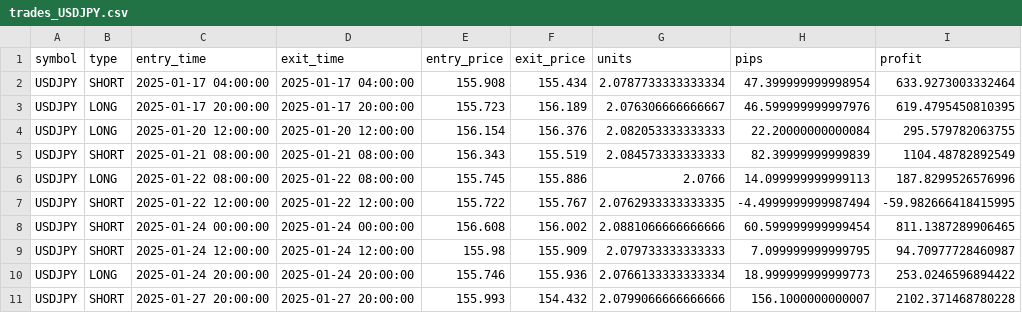
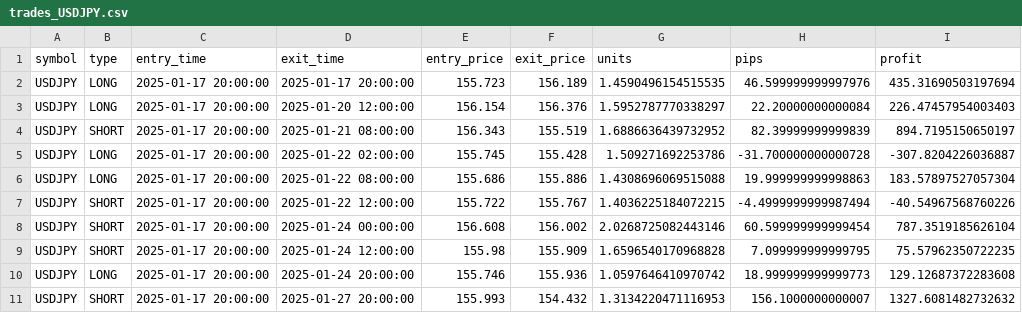
Before and after one commit to AlexVNT/TradingBot, a CSV file: results/trades_USDJPY.csv, drawn as a sheet; only a part is shown; the diff covers the shown part only.

```diff
--- a/results/trades_USDJPY.csv
+++ b/results/trades_USDJPY.csv
@@ -1,11 +1,11 @@
 symbol,type,entry_time,exit_time,entry_price,exit_price,units,pips,profit
-USDJPY,SHORT,2025-01-17 04:00:00,2025-01-17 04:00:00,155.908,155.434,2.0787733333333334,47.399999999998954,633.9273003332464
-USDJPY,LONG,2025-01-17 20:00:00,2025-01-17 20:00:00,155.723,156.189,2.076306666666667,46.599999999997976,619.4795450810395
-USDJPY,LONG,2025-01-20 12:00:00,2025-01-20 12:00:00,156.154,156.376,2.082053333333333,22.20000000000084,295.579782063755
-USDJPY,SHORT,2025-01-21 08:00:00,2025-01-21 08:00:00,156.343,155.519,2.084573333333333,82.39999999999839,1104.48782892549
-USDJPY,LONG,2025-01-22 08:00:00,2025-01-22 08:00:00,155.745,155.886,2.0766,14.099999999999113,187.8299526576996
-USDJPY,SHORT,2025-01-22 12:00:00,2025-01-22 12:00:00,155.722,155.767,2.0762933333333335,-4.4999999999987494,-59.982666418415995
-USDJPY,SHORT,2025-01-24 00:00:00,2025-01-24 00:00:00,156.608,156.002,2.0881066666666666,60.599999999999454,811.1387289906465
-USDJPY,SHORT,2025-01-24 12:00:00,2025-01-24 12:00:00,155.98,155.909,2.079733333333333,7.099999999999795,94.70977728460987
-USDJPY,LONG,2025-01-24 20:00:00,2025-01-24 20:00:00,155.746,155.936,2.0766133333333334,18.999999999999773,253.0246596894422
-USDJPY,SHORT,2025-01-27 20:00:00,2025-01-27 20:00:00,155.993,154.432,2.0799066666666666,156.1000000000007,2102.371468780228
+USDJPY,LONG,2025-01-17 20:00:00,2025-01-17 20:00:00,155.723,156.189,1.4590496154515535,46.599999999997976,435.31690503197694
+USDJPY,LONG,2025-01-17 20:00:00,2025-01-20 12:00:00,156.154,156.376,1.5952787770338297,22.20000000000084,226.47457954003403
+USDJPY,SHORT,2025-01-17 20:00:00,2025-01-21 08:00:00,156.343,155.519,1.6886636439732952,82.39999999999839,894.7195150650197
+USDJPY,LONG,2025-01-17 20:00:00,2025-01-22 02:00:00,155.745,155.428,1.509271692253786,-31.700000000000728,-307.8204226036887
+USDJPY,LONG,2025-01-17 20:00:00,2025-01-22 08:00:00,155.686,155.886,1.4308696069515088,19.999999999998863,183.57897527057304
+USDJPY,SHORT,2025-01-17 20:00:00,2025-01-22 12:00:00,155.722,155.767,1.4036225184072215,-4.4999999999987494,-40.54967568760226
+USDJPY,SHORT,2025-01-17 20:00:00,2025-01-24 00:00:00,156.608,156.002,2.0268725082443146,60.599999999999454,787.3519185626104
+USDJPY,SHORT,2025-01-17 20:00:00,2025-01-24 12:00:00,155.98,155.909,1.6596540170968828,7.099999999999795,75.57962350722235
+USDJPY,LONG,2025-01-17 20:00:00,2025-01-24 20:00:00,155.746,155.936,1.0597646410970742,18.999999999999773,129.12687372283608
+USDJPY,SHORT,2025-01-17 20:00:00,2025-01-27 20:00:00,155.993,154.432,1.3134220471116953,156.1000000000007,1327.6081482732632
```
Also changed, not shown: 4 added rows and 105 edited cells elsewhere in this file, results/debug_log_AUDUSD.csv, results/debug_log_EURUSD.csv, 49 other files.
